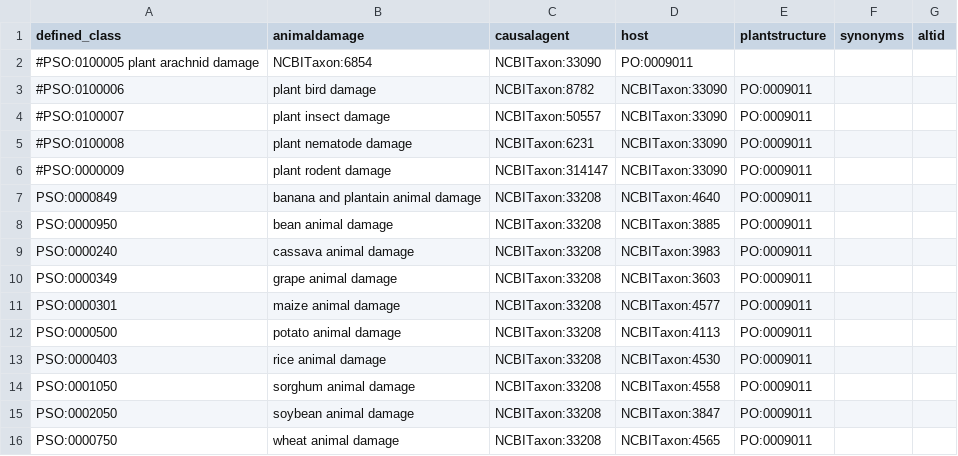
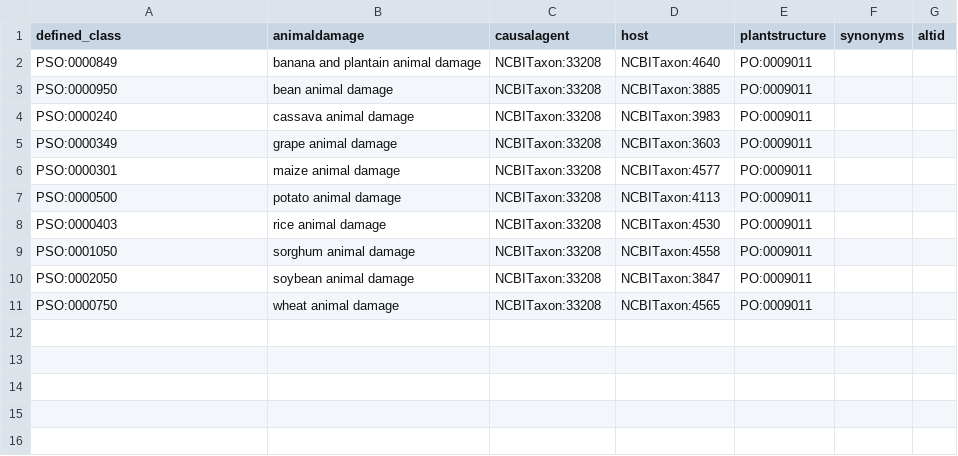
Before and after one commit to Planteome/plant-stress-ontology, a TSV file: src/patterns/data/default/animaldamage.tsv, drawn as a sheet; the diff names each change by its address in the sheet, - before the commit and + after, or states it on an @@ line.

Commit message:
update patterns

```diff
--- a/src/patterns/data/default/animaldamage.tsv
+++ b/src/patterns/data/default/animaldamage.tsv
-row 2: #PSO:0100005 plant arachnid damage | NCBITaxon:6854 | NCBITaxon:33090 | PO:0009011
-row 3: #PSO:0100006 | plant bird damage | NCBITaxon:8782 | NCBITaxon:33090 | PO:0009011
-row 4: #PSO:0100007 | plant insect damage | NCBITaxon:50557 | NCBITaxon:33090 | PO:0009011
-row 5: #PSO:0100008 | plant nematode damage | NCBITaxon:6231 | NCBITaxon:33090 | PO:0009011
-row 6: #PSO:0000009 | plant rodent damage | NCBITaxon:314147 | NCBITaxon:33090 | PO:0009011
```
Also changed, not shown: src/patterns/data/default/disease.tsv, 3 other files.
